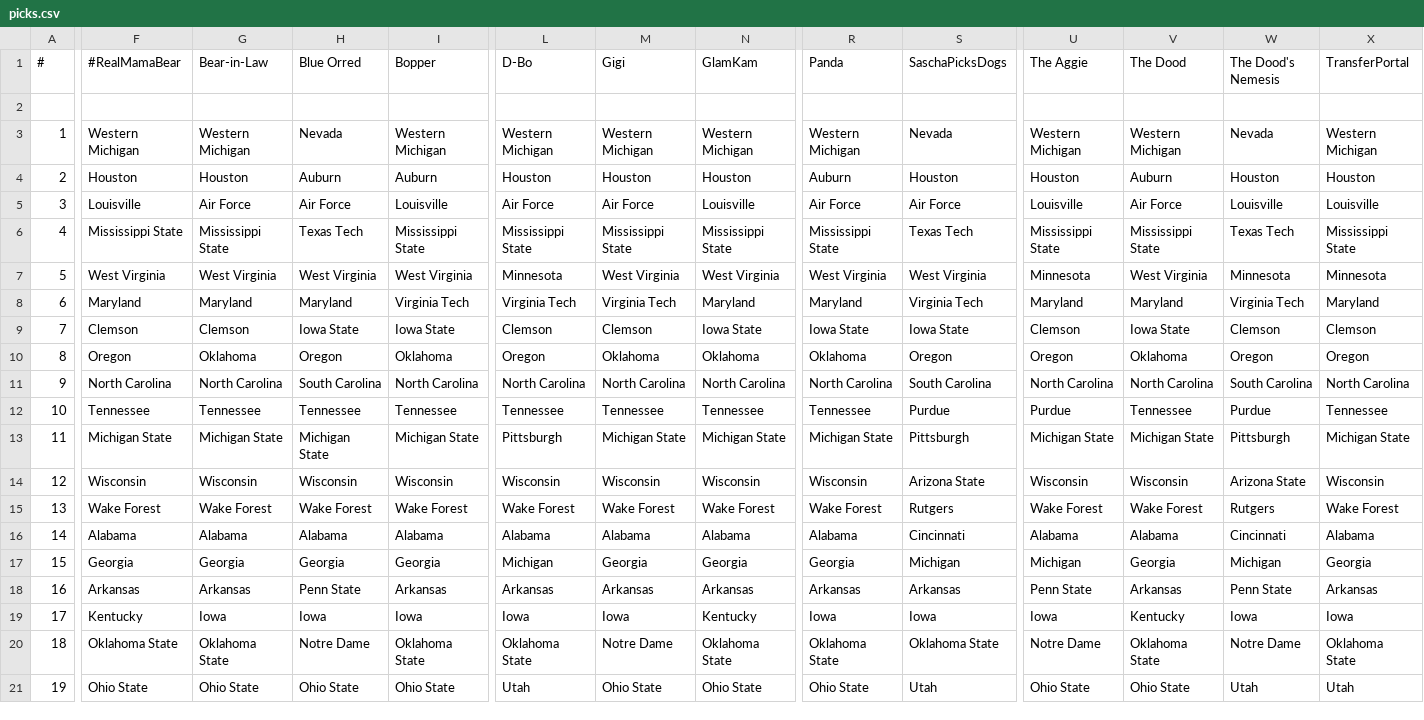
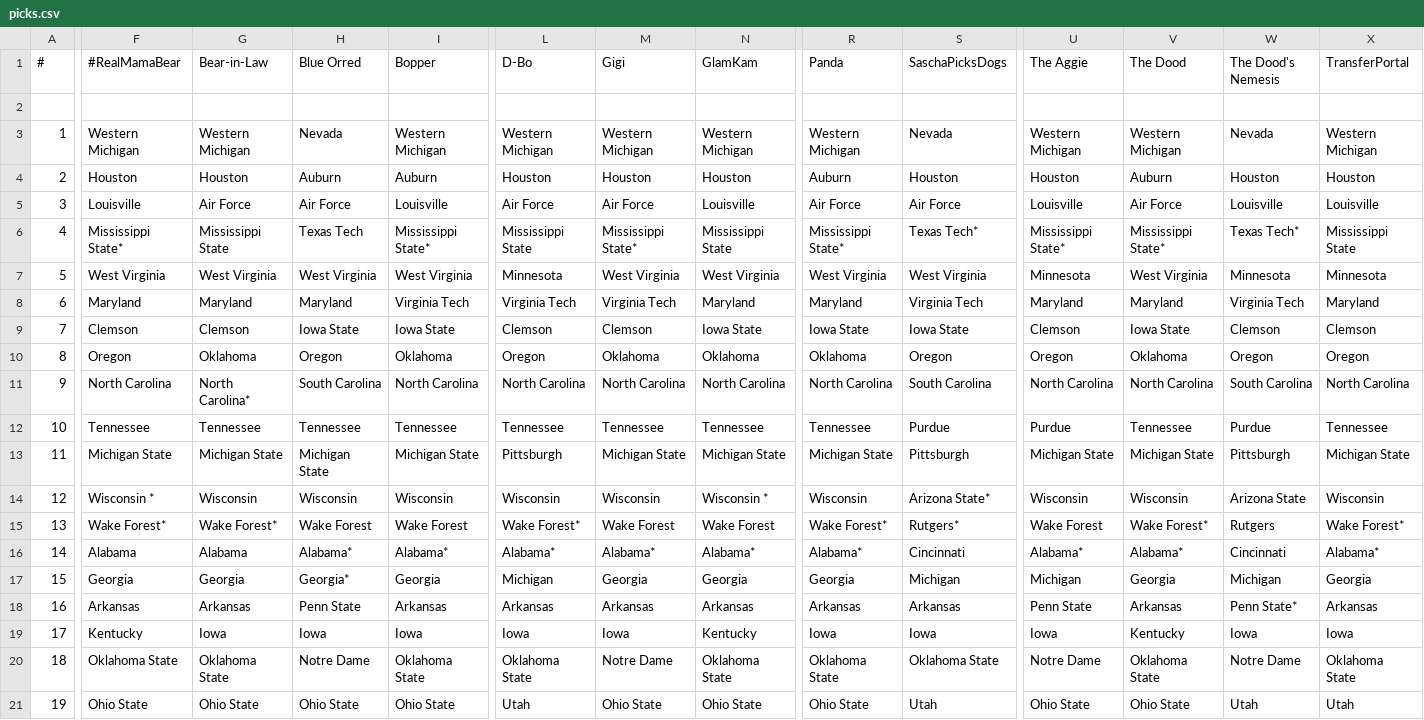
Before and after one commit to jorodo/jorodo.github.io, a CSV file: bowl_pool/2021-2022/picks.csv, drawn as a sheet; only a part is shown, gaps mark what is left out; the diff covers the shown part only; the diff names each change by its address in the sheet, - before the commit and + after, or states it on an @@ line.

Commit message:
2021-2022 Bowl Pool - Sure thing picks addded

```diff
--- a/bowl_pool/2021-2022/picks.csv
+++ b/bowl_pool/2021-2022/picks.csv
-F6 (#RealMamaBear): Mississippi State
+F6 (#RealMamaBear): Mississippi State*
-I6 (Bopper): Mississippi State
+I6 (Bopper): Mississippi State*
-M6 (Gigi): Mississippi State
+M6 (Gigi): Mississippi State*
-R6 (Panda): Mississippi State
+R6 (Panda): Mississippi State*
-S6 (SaschaPicksDogs): Texas Tech
+S6 (SaschaPicksDogs): Texas Tech*
-U6 (The Aggie): Mississippi State
+U6 (The Aggie): Mississippi State*
-V6 (The Dood): Mississippi State
+V6 (The Dood): Mississippi State*
-W6 (The Dood's Nemesis): Texas Tech
+W6 (The Dood's Nemesis): Texas Tech*
-G11 (Bear-in-Law): North Carolina
+G11 (Bear-in-Law): North Carolina*
-F14 (#RealMamaBear): Wisconsin
+F14 (#RealMamaBear): Wisconsin *
-N14 (GlamKam): Wisconsin
+N14 (GlamKam): Wisconsin *
-S14 (SaschaPicksDogs): Arizona State
+S14 (SaschaPicksDogs): Arizona State*
-F15 (#RealMamaBear): Wake Forest
+F15 (#RealMamaBear): Wake Forest*
-G15 (Bear-in-Law): Wake Forest
+G15 (Bear-in-Law): Wake Forest*
-L15 (D-Bo): Wake Forest
+L15 (D-Bo): Wake Forest*
-R15 (Panda): Wake Forest
+R15 (Panda): Wake Forest*
-S15 (SaschaPicksDogs): Rutgers
+S15 (SaschaPicksDogs): Rutgers*
-V15 (The Dood): Wake Forest
+V15 (The Dood): Wake Forest*
-X15 (TransferPortal): Wake Forest
+X15 (TransferPortal): Wake Forest*
-H16 (Blue Orred): Alabama
+H16 (Blue Orred): Alabama*
-I16 (Bopper): Alabama
+I16 (Bopper): Alabama*
-L16 (D-Bo): Alabama
+L16 (D-Bo): Alabama*
-M16 (Gigi): Alabama
+M16 (Gigi): Alabama*
-N16 (GlamKam): Alabama
+N16 (GlamKam): Alabama*
-R16 (Panda): Alabama
+R16 (Panda): Alabama*
-U16 (The Aggie): Alabama
+U16 (The Aggie): Alabama*
-V16 (The Dood): Alabama
+V16 (The Dood): Alabama*
-X16 (TransferPortal): Alabama
+X16 (TransferPortal): Alabama*
-H17 (Blue Orred): Georgia
+H17 (Blue Orred): Georgia*
-W18 (The Dood's Nemesis): Penn State
+W18 (The Dood's Nemesis): Penn State*
```
Also changed, not shown: 6 edited cells elsewhere in this file, bowl_pool/2021-2022/rankings.csv, bowl_pool/2021-2022/results.csv, 11 other files.
